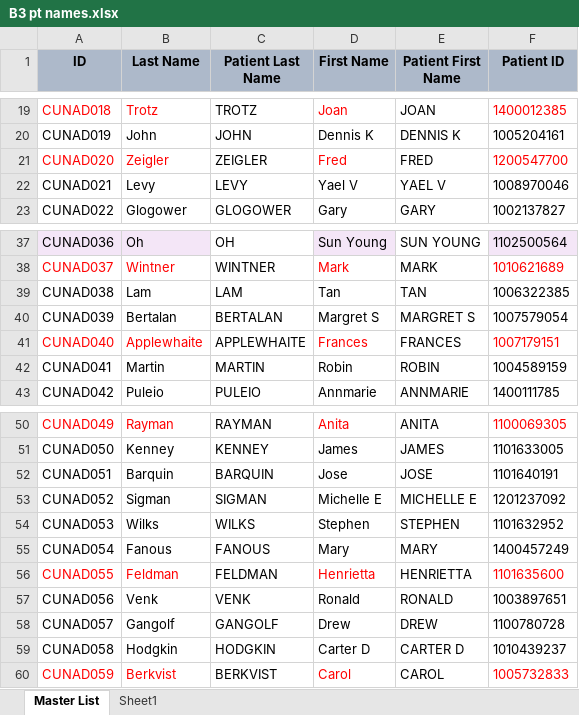
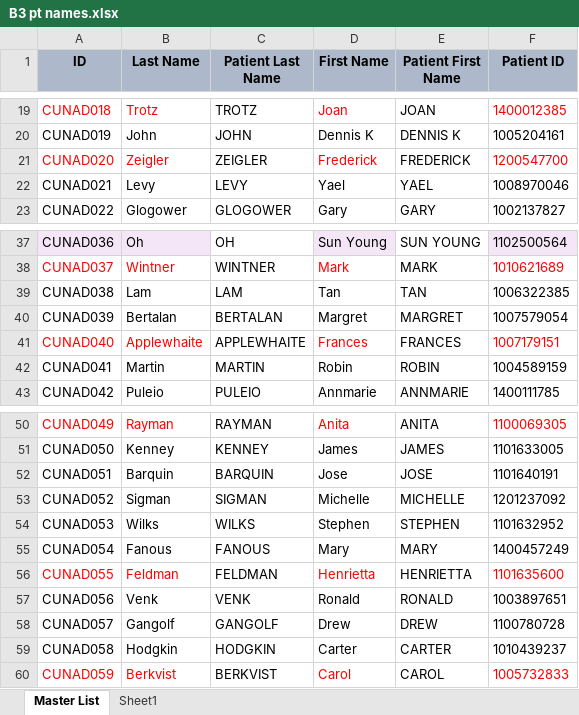
Before and after one commit to taynaGee/B3_VisualFields, an Excel workbook: B3 pt names.xlsx, sheet Master List, drawn as a sheet; only a part is shown, gaps mark what is left out; values as stored, in another font and other column widths than the file's, no borders; the diff names each change by its address in the sheet, - before the commit and + after, or states it on an @@ line.

Commit message:
changes

```diff
--- a/B3 pt names.xlsx (sheet Master List)
+++ b/B3 pt names.xlsx (sheet Master List)
-D21 (First Name): Fred
+D21 (First Name): Frederick
-E21 (Patient First Name): FRED
+E21 (Patient First Name): FREDERICK
-D22 (First Name): Yael V
+D22 (First Name): Yael
-E22 (Patient First Name): YAEL V
+E22 (Patient First Name): YAEL
-D40 (First Name): Margret S
+D40 (First Name): Margret
-E40 (Patient First Name): MARGRET S
+E40 (Patient First Name): MARGRET
-D53 (First Name): Michelle E
+D53 (First Name): Michelle
-E53 (Patient First Name): MICHELLE E
+E53 (Patient First Name): MICHELLE
-D59 (First Name): Carter D
+D59 (First Name): Carter
-E59 (Patient First Name): CARTER D
+E59 (Patient First Name): CARTER
```
